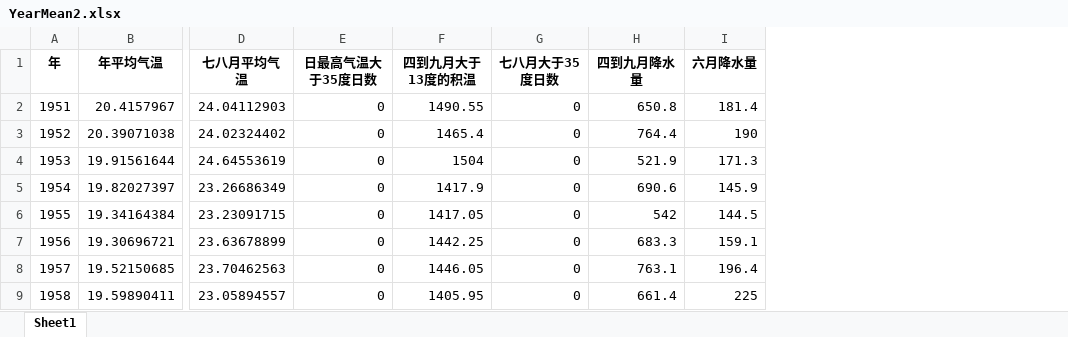
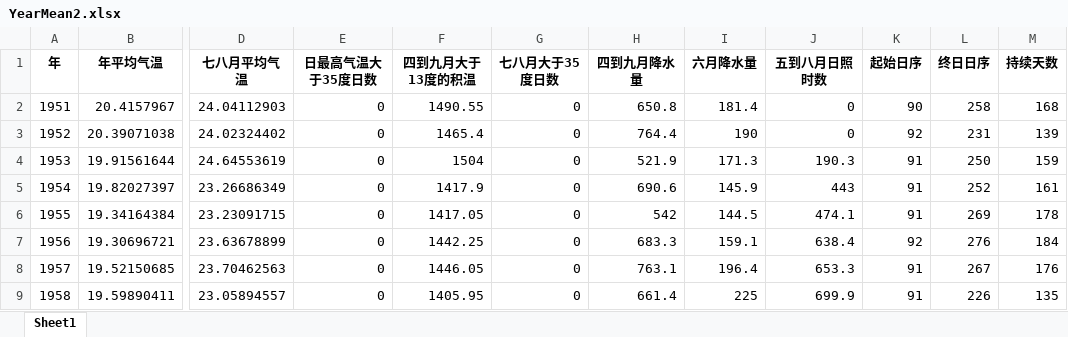
Before and after one commit to DRAGONINWAVE/for_little_sun, an Excel workbook: help_others/qianqinhao/YearMean2.xlsx, sheet Sheet1, drawn as a sheet; only a part is shown, gaps mark what is left out; values as stored, in another font and other column widths than the file's, no borders; the diff names each change by its address in the sheet, - before the commit and + after, or states it on an @@ line.

```diff
--- a/help_others/qianqinhao/YearMean2.xlsx (sheet Sheet1)
+++ b/help_others/qianqinhao/YearMean2.xlsx (sheet Sheet1)
+column J (五到八月日照时数), rows 2-9: 0 | 0 | 190.3 | 443 | 474.1 | 638.4 | 653.3 | 699.9
+column K (起始日序), rows 2-9: 90 | 92 | 91 | 91 | 91 | 92 | 91 | 91
+column L (终日日序), rows 2-9: 258 | 231 | 250 | 252 | 269 | 276 | 267 | 226
+column M (持续天数), rows 2-9: 168 | 139 | 159 | 161 | 178 | 184 | 176 | 135
```
Also changed, not shown: 1 other file.
